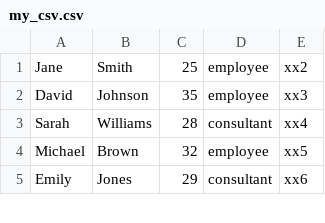
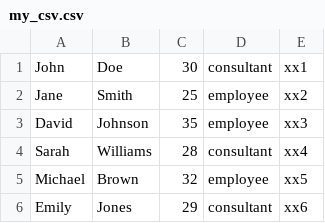
Before and after one commit to hershellayton95/corso_javafullstack_dotacademy, a CSV file: ServerSocket/resources/my_csv.csv, drawn as a sheet; only a part is shown.

```diff
--- a/ServerSocket/resources/my_csv.csv
+++ b/ServerSocket/resources/my_csv.csv
@@ -1 +1,2 @@
+John,Doe,30,consultant,xx1
 Jane,Smith,25,employee,xx2
```
Also changed, not shown: 3 other files.
